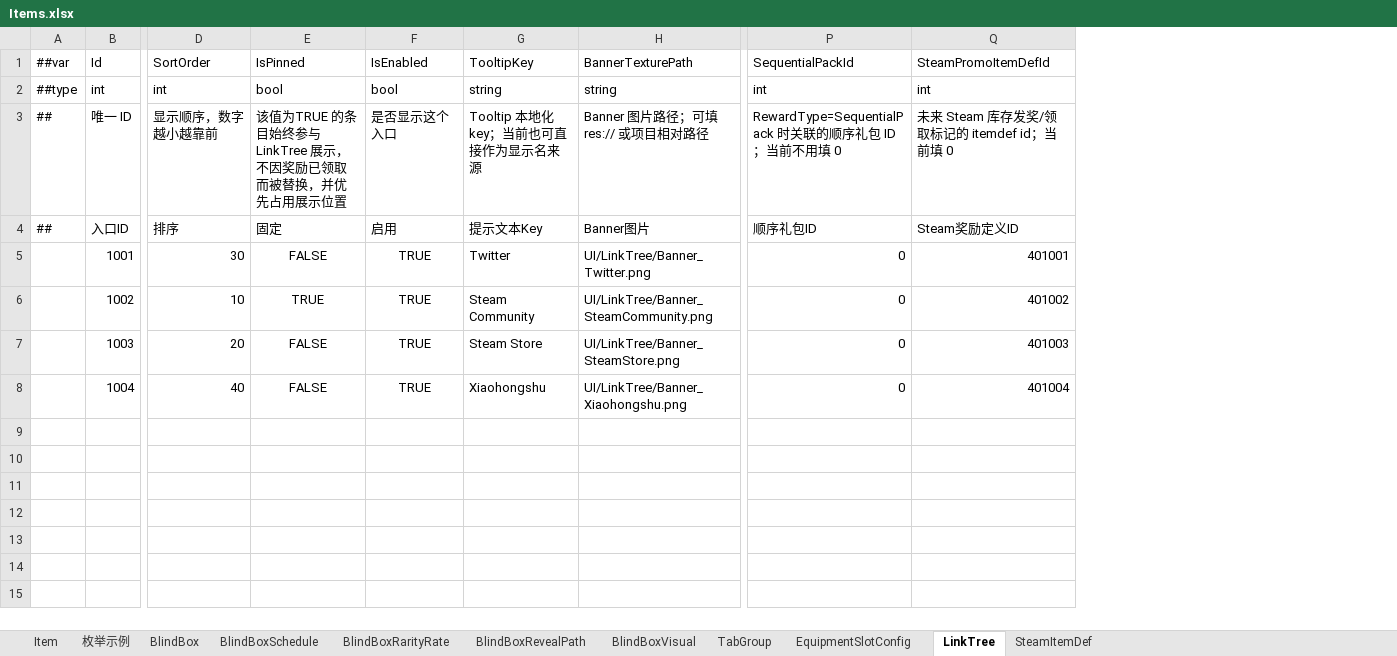
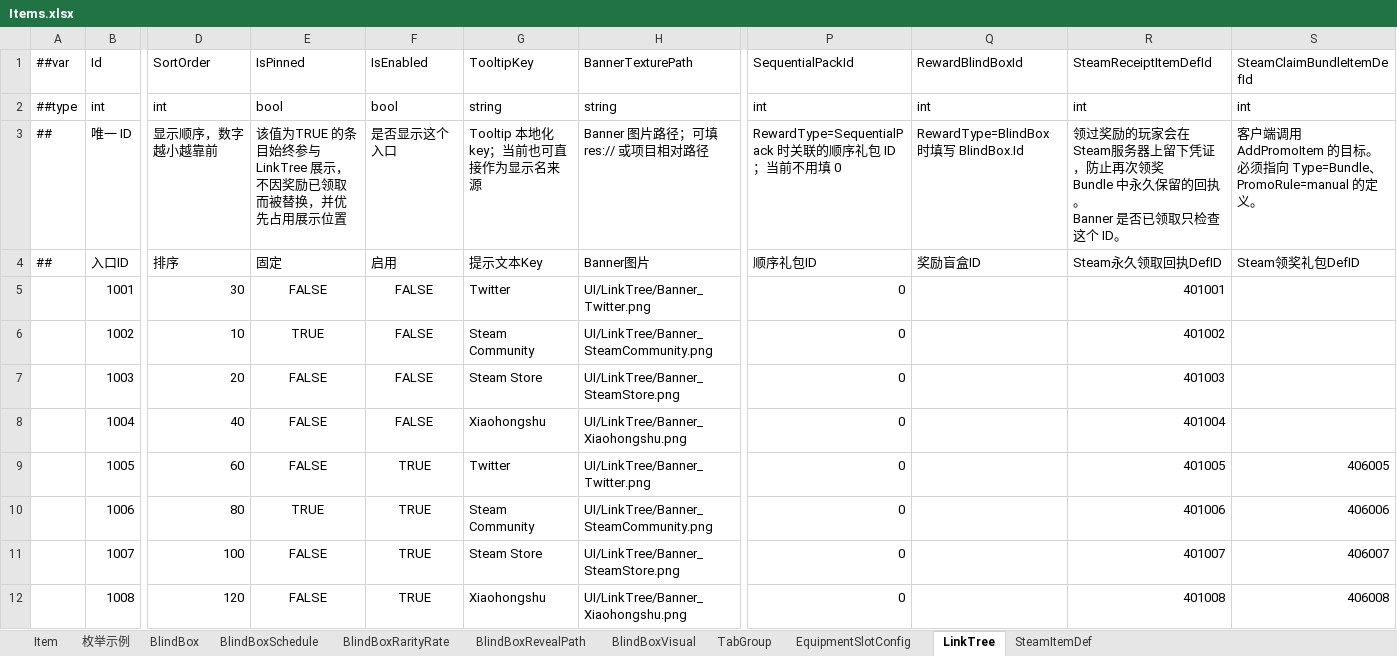
Before and after one commit to SeananTQ/lucky-dog-pub-2026, an Excel workbook: luban-excels/xlsx/Items.xlsx, sheet LinkTree, drawn as a sheet; only a part is shown, gaps mark what is left out; values as stored, in another font and other column widths than the file's, no borders; addresses are those after the commit; rows hold the shown columns only; ↵ is a line break in a cell; the diff names each change by its address in the sheet, - before the commit and + after, or states it on an @@ line.

```diff
--- a/luban-excels/xlsx/Items.xlsx (sheet LinkTree)
+++ b/luban-excels/xlsx/Items.xlsx (sheet LinkTree)
+column Q (RewardBlindBoxId), rows 2-4: int | RewardType=BlindBox 时填写 BlindBox.Id | 奖励盲盒ID
+column S (SteamClaimBundleItemDefId), rows 2-4: int | 客户端调用 AddPromoItem 的目标。 ↵ 必须指向 Type=Bundle、PromoRule=manual 的定义。 | Steam领奖礼包DefID
-R1: SteamPromoItemDefId
+R1: SteamReceiptItemDefId
-R3 (SteamReceiptItemDefId): 未来 Steam 库存发奖/领取标记的 itemdef id；当前填 0
+R3 (SteamReceiptItemDefId): 领过奖励的玩家会在Steam服务器上留下凭证，防止再次领奖 ↵ Bundle 中永久保留的回执。 ↵ Banner 是否已领取只检查这个 ID。
-R4 (SteamReceiptItemDefId): Steam奖励定义ID
+R4 (SteamReceiptItemDefId): Steam永久领取回执DefID
-F5:F8 (IsEnabled): TRUE
+F5:F8 (IsEnabled): FALSE
+row 9:  | 1005 | 60 | FALSE | TRUE | Twitter | UI/LinkTree/Banner_Twitter.png | 0 |  | 401005 | 406005
+row 10:  | 1006 | 80 | TRUE | TRUE | Steam Community | UI/LinkTree/Banner_SteamCommunity.png | 0 |  | 401006 | 406006
+row 11:  | 1007 | 100 | FALSE | TRUE | Steam Store | UI/LinkTree/Banner_SteamStore.png | 0 |  | 401007 | 406007
+row 12:  | 1008 | 120 | FALSE | TRUE | Xiaohongshu | UI/LinkTree/Banner_Xiaohongshu.png | 0 |  | 401008 | 406008
```
Also changed, not shown: sheet SteamItemDef, luban-excels/bak/xlsx/Items.xlsx, luban-excels/bak/xlsx/Main.xlsx, 10 other files.
